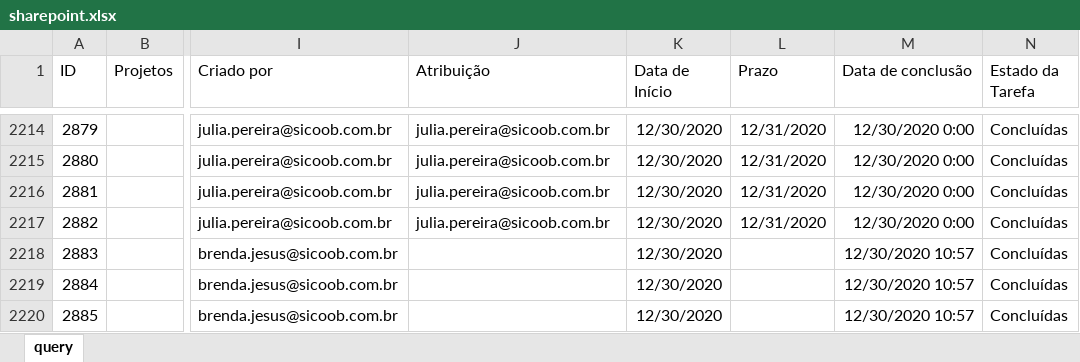
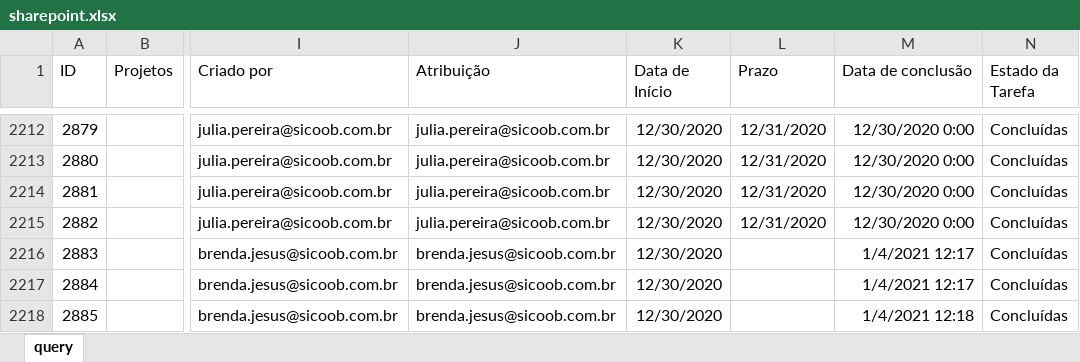
Before and after one commit to pedro-longhin/Repository, an Excel workbook: sharepoint.xlsx, sheet query, drawn as a sheet; only a part is shown, gaps mark what is left out; values as stored, in another font and other column widths than the file's, no borders; table styles not drawn; addresses are those after the commit; the diff covers the shown part only; the diff names each change by its address in the sheet, - before the commit and + after, or states it on an @@ line.

Commit message:
sharepoint data

```diff
--- a/sharepoint.xlsx (sheet query)
+++ b/sharepoint.xlsx (sheet query)
-J2216:J2218 (Atribuição): (empty)
+J2216:J2218 (Atribuição): brenda.jesus@sicoob.com.br
-M2216:M2217 (Data de conclusão): 12/30/2020 10:57
+M2216:M2217 (Data de conclusão): 1/4/2021 12:17
-M2218 (Data de conclusão): 12/30/2020 10:57
+M2218 (Data de conclusão): 1/4/2021 12:18
```
Also changed, not shown: 30 added rows, 2 removed rows and 26 edited cells elsewhere in this sheet.
